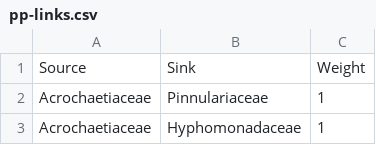
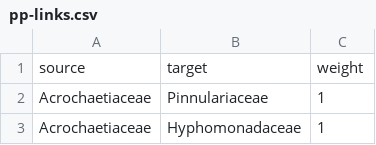
Before and after one commit to wykhuh/network_graph, a CSV file: pp-links.csv, drawn as a sheet; only a part is shown; removed rows and columns are numbered as before the commit, all else as after; the diff names each change by its address in the sheet, - before the commit and + after, or states it on an @@ line.

```diff
--- a/pp-links.csv
+++ b/pp-links.csv
-row 1: Source | Sink | Weight
+row 1: source | target | weight
```
Also changed, not shown: 2 other files.
